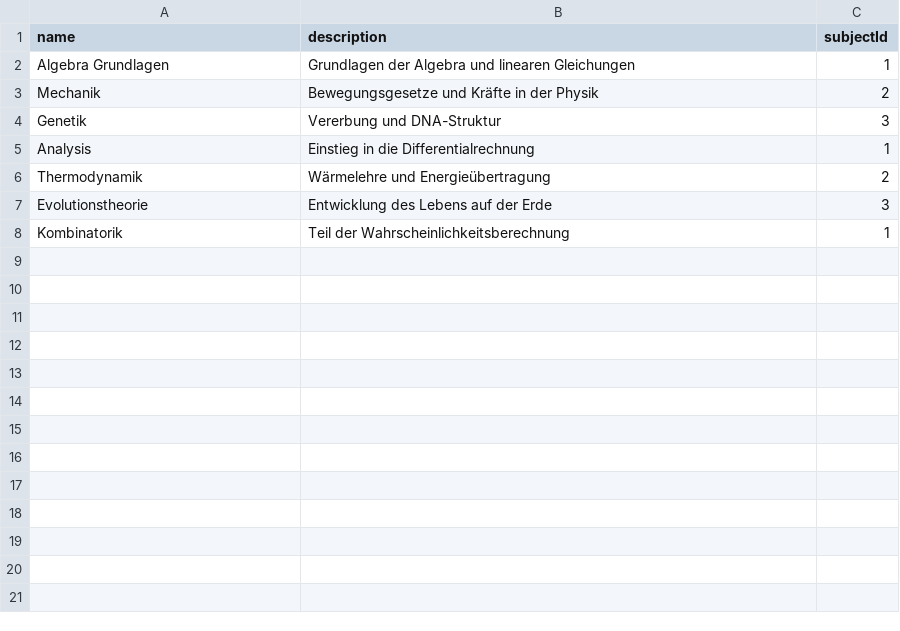
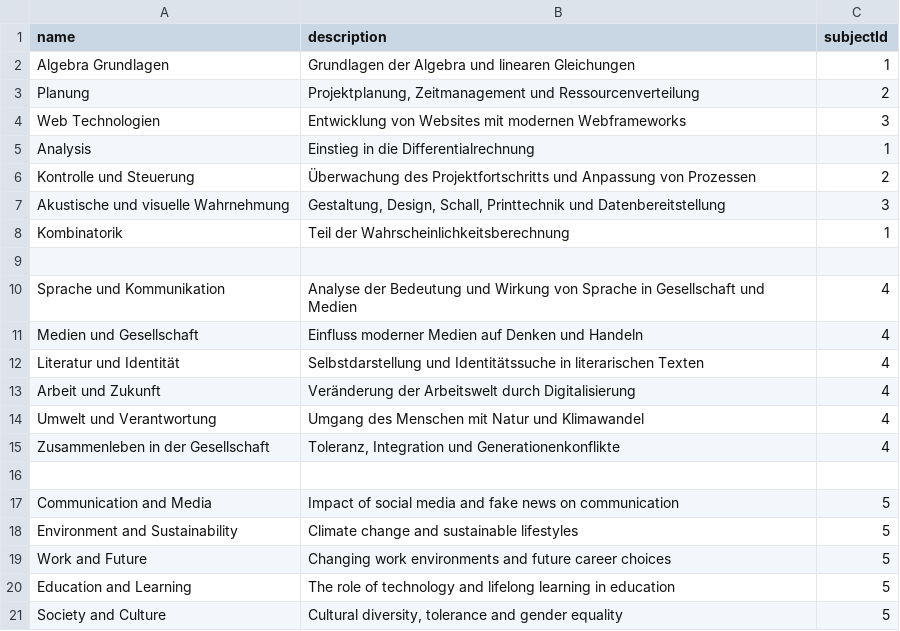
Before and after one commit to LearnHubDipl/Diplomarbeit, a CSV file: backend/mock-data/topic_pool.csv, drawn as a sheet; only a part is shown; the diff covers the shown part only.

```diff
--- a/backend/mock-data/topic_pool.csv
+++ b/backend/mock-data/topic_pool.csv
@@ -3,2 +3,2 @@ Algebra Grundlagen,Grundlagen der Algebra und linearen Gleichungen,1
-Mechanik,Bewegungsgesetze und Kräfte in der Physik,2
-Genetik,Vererbung und DNA-Struktur,3
+"Planung","Projektplanung, Zeitmanagement und Ressourcenverteilung",2
+"Web Technologien","Entwicklung von Websites mit modernen Webframeworks",3
@@ -6,2 +6,2 @@ Analysis,Einstieg in die Differentialrechnung,1
-Thermodynamik,Wärmelehre und Energieübertragung,2
-Evolutionstheorie,Entwicklung des Lebens auf der Erde,3
+"Kontrolle und Steuerung","Überwachung des Projektfortschritts und Anpassung von Prozessen",2
+"Akustische und visuelle Wahrnehmung","Gestaltung, Design, Schall, Printtechnik und Datenbereitstellung",3
@@ -8,0 +9,13 @@ Kombinatorik,Teil der Wahrscheinlichkeitsberechnung,1
+
+"Sprache und Kommunikation","Analyse der Bedeutung und Wirkung von Sprache in Gesellschaft und Medien",4
+"Medien und Gesellschaft","Einfluss moderner Medien auf Denken und Handeln",4
+"Literatur und Identität","Selbstdarstellung und Identitätssuche in literarischen Texten",4
+"Arbeit und Zukunft","Veränderung der Arbeitswelt durch Digitalisierung",4
+"Umwelt und Verantwortung","Umgang des Menschen mit Natur und Klimawandel",4
+"Zusammenleben in der Gesellschaft","Toleranz, Integration und Generationenkonflikte",4
+
+"Communication and Media","Impact of social media and fake news on communication",5
+"Environment and Sustainability","Climate change and sustainable lifestyles",5
+"Work and Future","Changing work environments and future career choices",5
+"Education and Learning","The role of technology and lifelong learning in education",5
+"Society and Culture","Cultural diversity, tolerance and gender equality",5
```
Also changed, not shown: 18 added rows elsewhere in this file, 12 other files.
